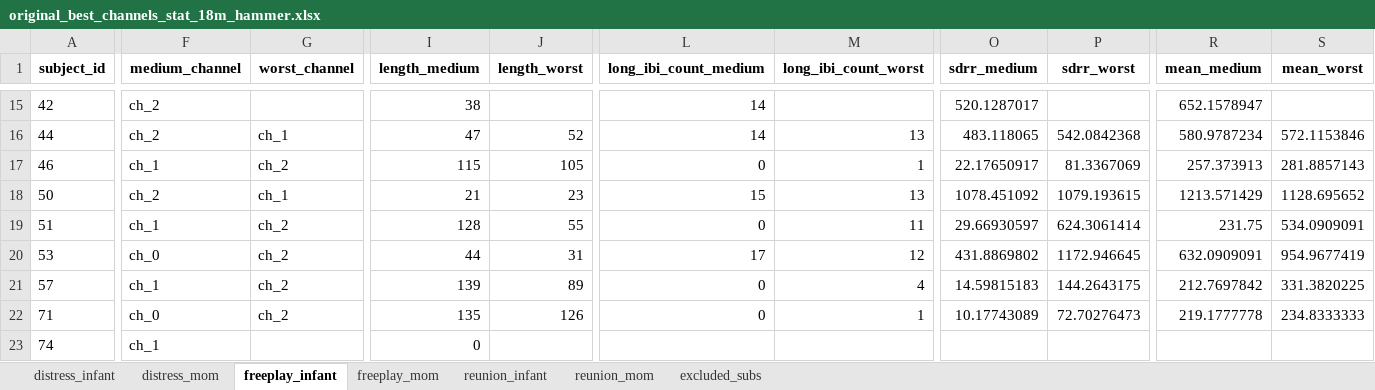
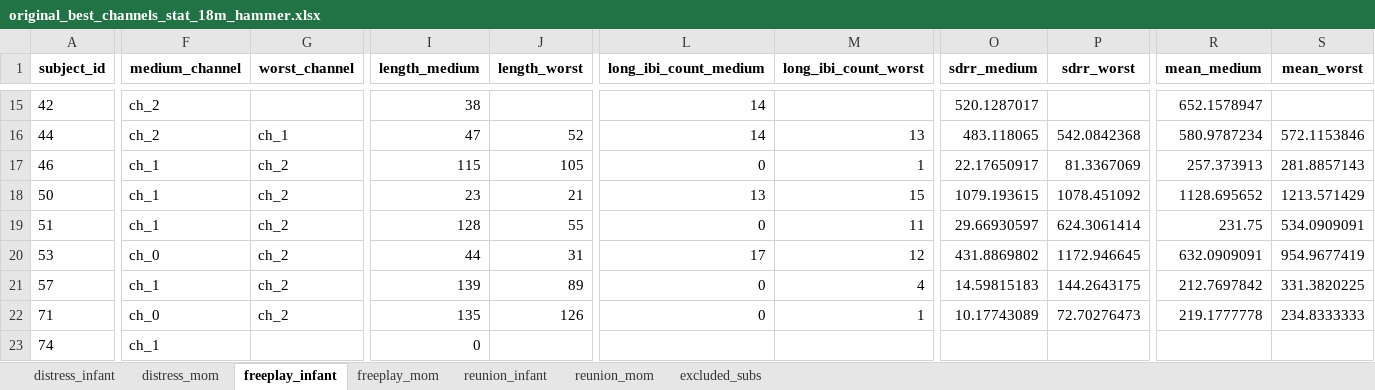
Before and after one commit to ninabesserilan/empathy-interoception-synchrony, an Excel workbook: Best ch pipeline/original_best_channels_stat_18m_hammer.xlsx, sheet freeplay_infant, drawn as a sheet; only a part is shown, gaps mark what is left out; values as stored, in another font and other column widths than the file's, no borders; the diff covers the shown part only; the diff names each change by its address in the sheet, - before the commit and + after, or states it on an @@ line.

```diff
--- a/Best ch pipeline/original_best_channels_stat_18m_hammer.xlsx (sheet freeplay_infant)
+++ b/Best ch pipeline/original_best_channels_stat_18m_hammer.xlsx (sheet freeplay_infant)
-F18 (medium_channel): ch_2
+F18 (medium_channel): ch_1
-G18 (worst_channel): ch_1
+G18 (worst_channel): ch_2
-I18 (length_medium): 21
+I18 (length_medium): 23
-J18 (length_worst): 23
+J18 (length_worst): 21
-L18 (long_ibi_count_medium): 15
+L18 (long_ibi_count_medium): 13
-M18 (long_ibi_count_worst): 13
+M18 (long_ibi_count_worst): 15
-O18 (sdrr_medium): 1078.451092
+O18 (sdrr_medium): 1079.193615
-P18 (sdrr_worst): 1079.193615
+P18 (sdrr_worst): 1078.451092
-R18 (mean_medium): 1213.571429
+R18 (mean_medium): 1128.695652
-S18 (mean_worst): 1128.695652
+S18 (mean_worst): 1213.571429
```
Also changed, not shown: 2 edited cells elsewhere in this sheet, sheet distress_infant, Best ch pipeline/improved_best_channels_stat_18m_hammer.xlsx, Best ch pipeline/improved_best_channels_stat_9m.xlsx, 24 other files.
